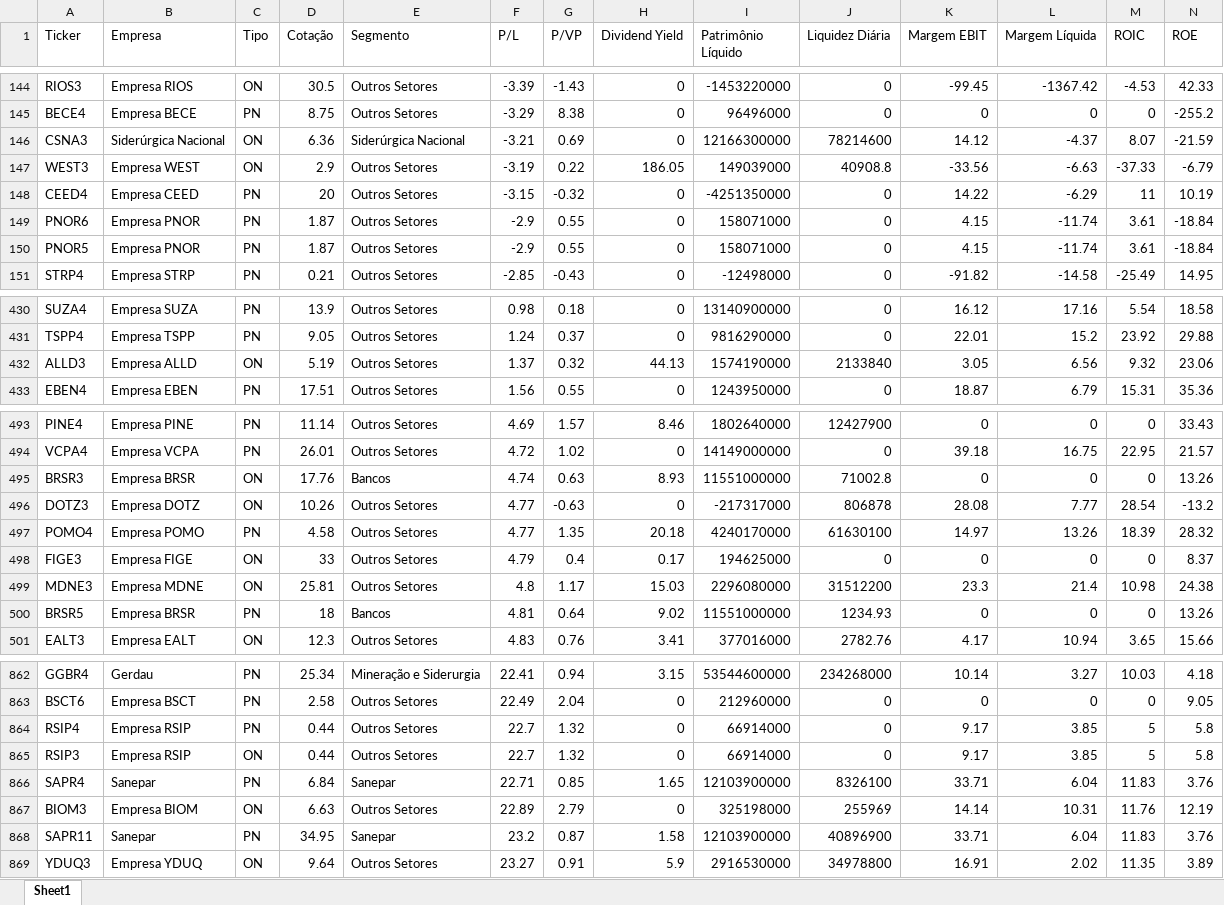
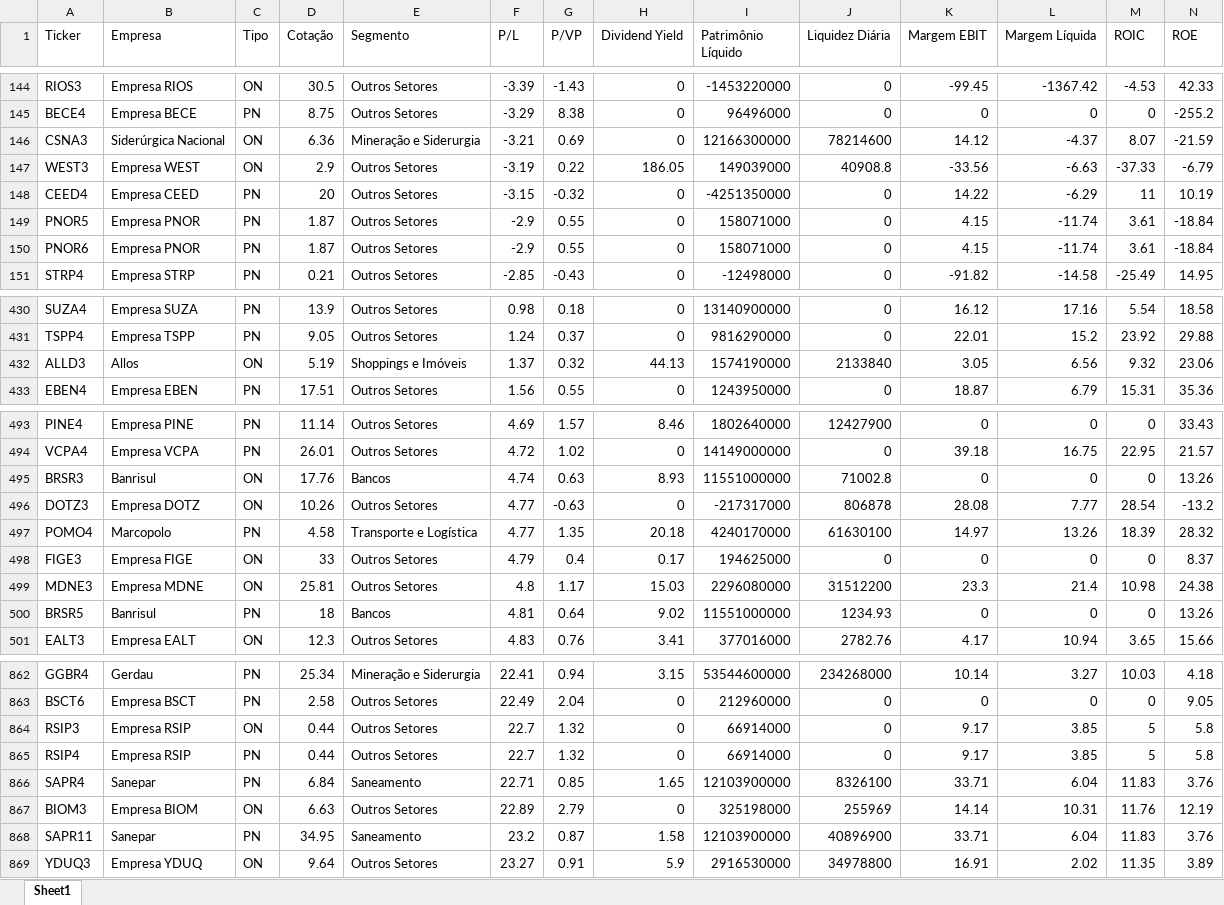
Before and after one commit to hralbaradostm-hue/dashboard-acoes, an Excel workbook: acoes_b3.xlsx, sheet Sheet1, drawn as a sheet; only a part is shown, gaps mark what is left out; values as stored, in another font and other column widths than the file's, no borders; the diff covers the shown part only; the diff names each change by its address in the sheet, - before the commit and + after, or states it on an @@ line.

Commit message:
Padroniza mapeamento de setores B3 para relatorios graficos

```diff
--- a/acoes_b3.xlsx (sheet Sheet1)
+++ b/acoes_b3.xlsx (sheet Sheet1)
-E146 (Segmento): Siderúrgica Nacional
+E146 (Segmento): Mineração e Siderurgia
@@ row 150 moved to row 149: PNOR5 @@
-B432 (Empresa): Empresa ALLD
+B432 (Empresa): Allos
-E432 (Segmento): Outros Setores
+E432 (Segmento): Shoppings e Imóveis
-B495 (Empresa): Empresa BRSR
+B495 (Empresa): Banrisul
-B497 (Empresa): Empresa POMO
+B497 (Empresa): Marcopolo
-E497 (Segmento): Outros Setores
+E497 (Segmento): Transporte e Logística
-B500 (Empresa): Empresa BRSR
+B500 (Empresa): Banrisul
@@ row 865 moved to row 864: RSIP3 @@
-E866 (Segmento): Sanepar
+E866 (Segmento): Saneamento
-E868 (Segmento): Sanepar
+E868 (Segmento): Saneamento
```
Also changed, not shown: 59 moved rows and 23 edited cells elsewhere in this sheet, 1 other file.
